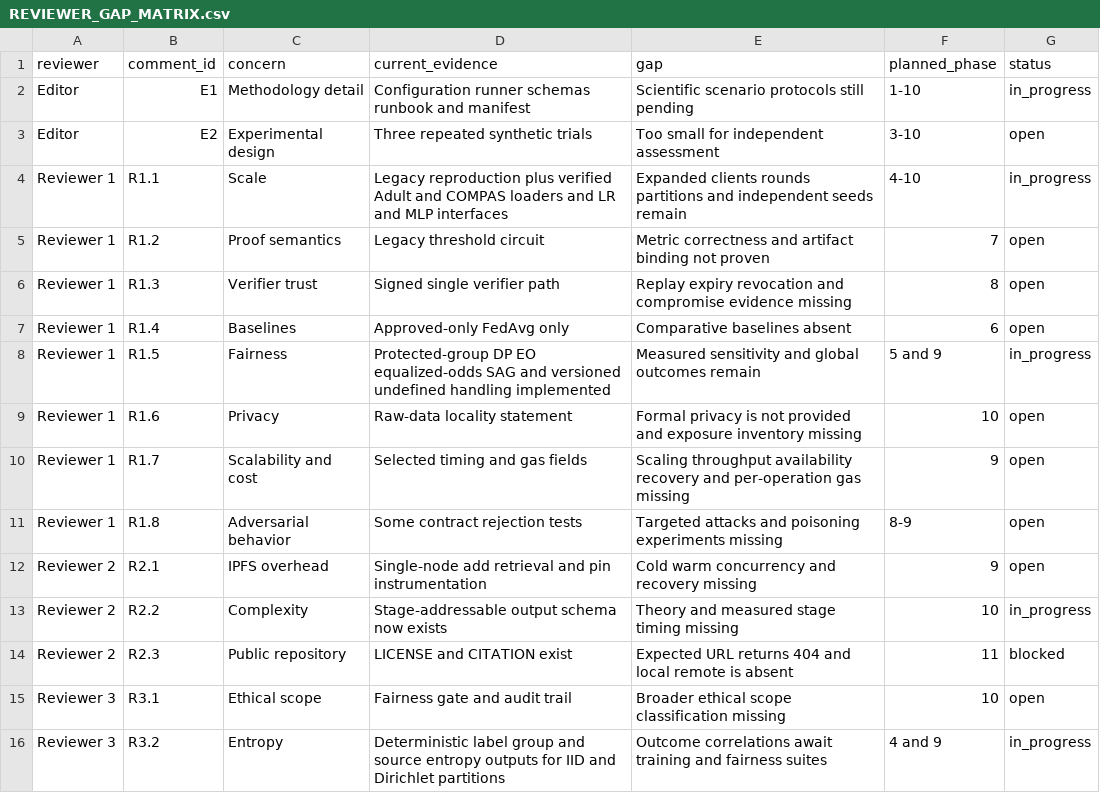
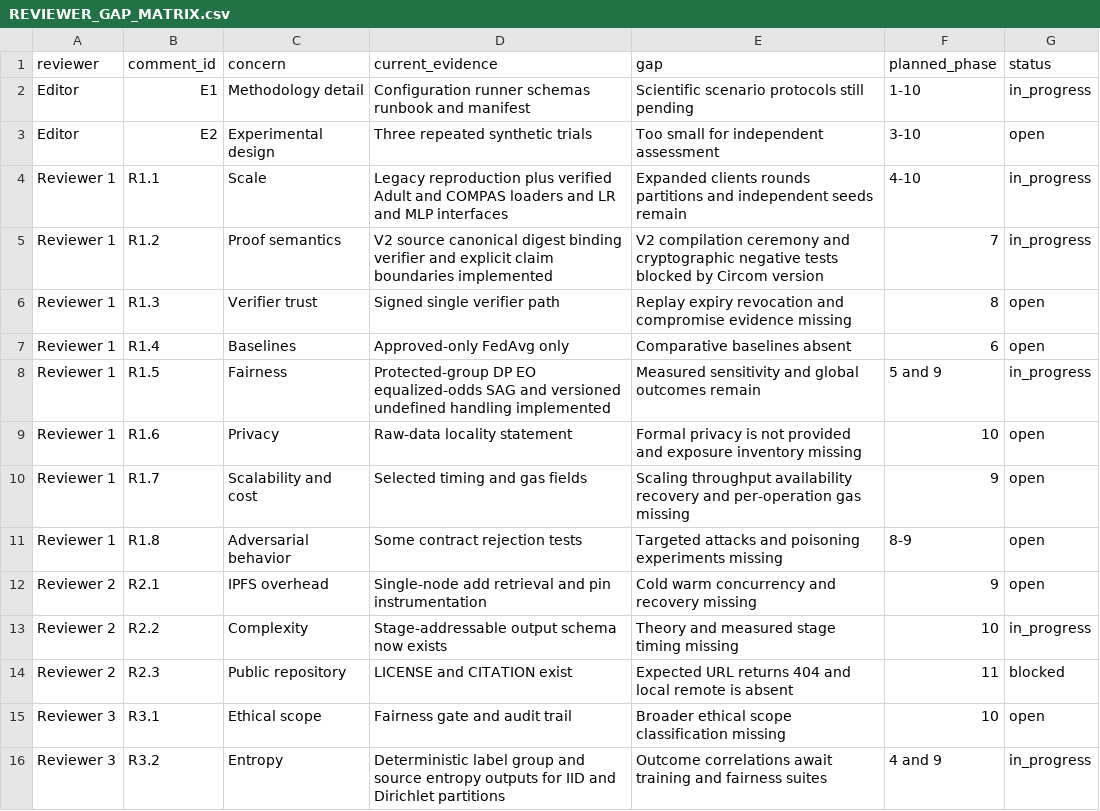
Before and after one commit to ajalkhodair-spec/FairAI, a CSV file: docs/revision/REVIEWER_GAP_MATRIX.csv, drawn as a sheet.

Commit message:
feat(zk): add V2 proof binding semantics and checks

```diff
--- a/docs/revision/REVIEWER_GAP_MATRIX.csv
+++ b/docs/revision/REVIEWER_GAP_MATRIX.csv
@@ -4,3 +4,3 @@ Editor,E2,Experimental design,Three repeated synthetic trials,Too small for inde
 Reviewer 1,R1.1,Scale,Legacy reproduction plus verified Adult and COMPAS loaders and LR and MLP interfaces,Expanded clients rounds partitions and independent seeds remain,4-10,in_progress
-Reviewer 1,R1.2,Proof semantics,Legacy threshold circuit,Metric correctness and artifact binding not proven,7,open
+Reviewer 1,R1.2,Proof semantics,V2 source canonical digest binding verifier and explicit claim boundaries implemented,V2 compilation ceremony and cryptographic negative tests blocked by Circom version,7,in_progress
 Reviewer 1,R1.3,Verifier trust,Signed single verifier path,Replay expiry revocation and compromise evidence missing,8,open
```
Also changed, not shown: 15 other files.
